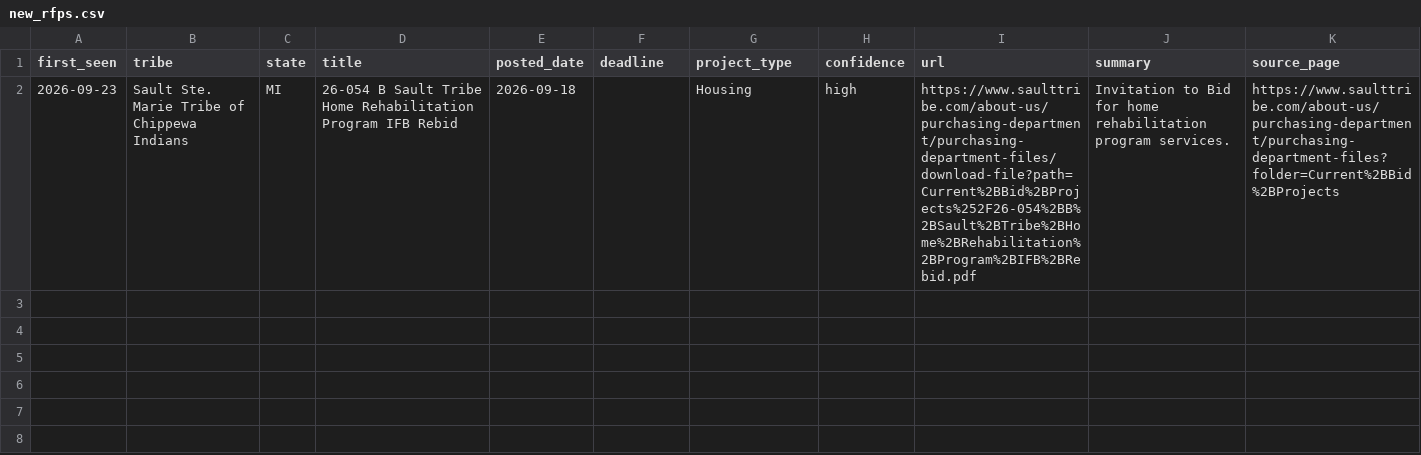
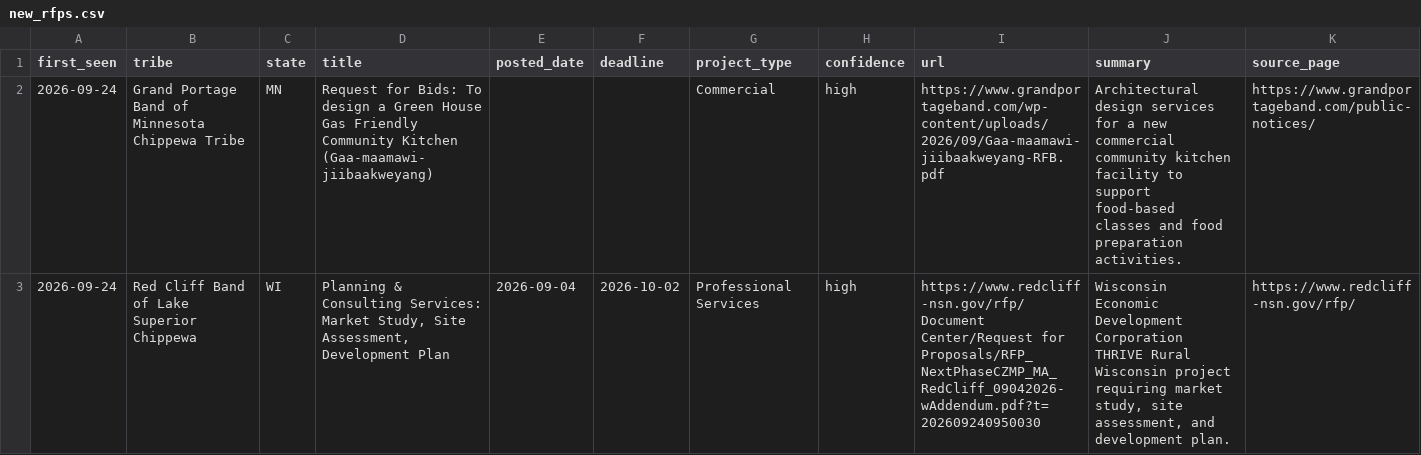
Before and after one commit to revelinvestments/tribal-rfp-scraper, a CSV file: data/new_rfps.csv, drawn as a sheet.

```diff
--- a/data/new_rfps.csv
+++ b/data/new_rfps.csv
@@ -1,2 +1,3 @@
 first_seen,tribe,state,title,posted_date,deadline,project_type,confidence,url,summary,source_page
-2026-09-23,Sault Ste. Marie Tribe of Chippewa Indians,MI,26-054 B Sault Tribe Home Rehabilitation Program IFB Rebid,2026-09-18,,Housing,high,https://www.saulttribe.com/about-us/purchasing-department/purchasing-department-files/download-file?path=Current%2BBid%2BProjects%252F26-054%2BB%2BSault%2BTribe%2BHome%2BRehabilitation%2BProgram%2BIFB%2BRebid.pdf,Invitation to Bid for home rehabilitation program services.,https://www.saulttribe.com/about-us/purchasing-department/purchasing-department-files?folder=Current%2BBid%2BProjects
+2026-09-24,Grand Portage Band of Minnesota Chippewa Tribe,MN,Request for Bids: To design a Green House Gas Friendly Community Kitchen (Gaa-maamawi-jiibaakweyang),,,Commercial,high,https://www.grandportageband.com/wp-content/uploads/2026/09/Gaa-maamawi-jiibaakweyang-RFB.pdf,Architectural design services for a new commercial community kitchen facility to support food-based classes and food preparation activities.,https://www.grandportageband.com/public-notices/
+2026-09-24,Red Cliff Band of Lake Superior Chippewa,WI,"Planning & Consulting Services: Market Study, Site Assessment, Development Plan",2026-09-04,2026-10-02,Professional Services,high,https://www.redcliff-nsn.gov/rfp/Document Center/Request for Proposals/RFP_NextPhaseCZMP_MA_RedCliff_09042026-wAddendum.pdf?t=202609240950030,"Wisconsin Economic Development Corporation THRIVE Rural Wisconsin project requiring market study, site assessment, and development plan.",https://www.redcliff-nsn.gov/rfp/
```
Also changed, not shown: data/all_rfps.csv, 2 other files.
